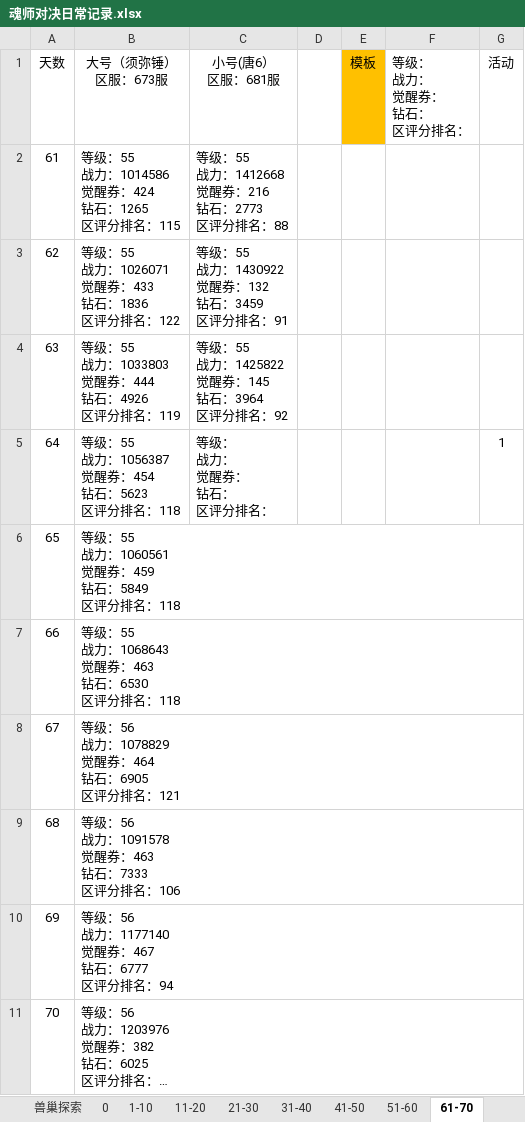
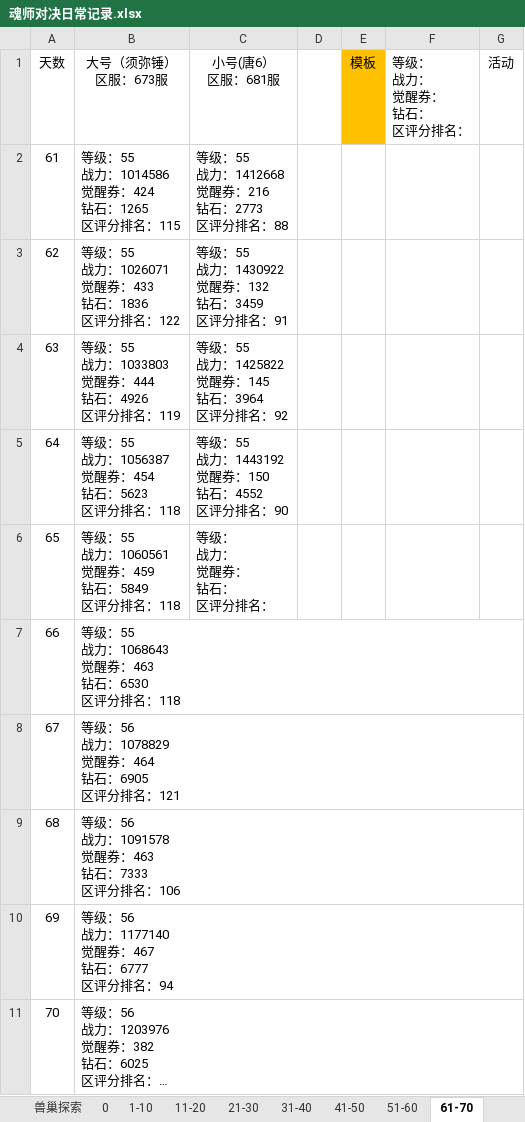
Before and after one commit to 1030821847/Person, an Excel workbook: 魂师对决日常记录.xlsx, sheet 61-70, drawn as a sheet; long unchanged cells end in …; values as stored, in another font and other column widths than the file's, no borders; ↵ is a line break in a cell; the diff names each change by its address in the sheet, - before the commit and + after, or states it on an @@ line.

```diff
--- a/魂师对决日常记录.xlsx (sheet 61-70)
+++ b/魂师对决日常记录.xlsx (sheet 61-70)
-C5 (小号(唐6） 区服：681服): 等级： ↵ 战力： ↵ 觉醒券： ↵ 钻石： ↵ 区评分排名：
+C5 (小号(唐6） 区服：681服): 等级：55 ↵ 战力：1443192 ↵ 觉醒券：150 ↵ 钻石：4552 ↵ 区评分排名：90
-G5 (活动): 1
+G5 (活动): (empty)
-C6 (小号(唐6） 区服：681服): (empty)
+C6 (小号(唐6） 区服：681服): 等级： ↵ 战力： ↵ 觉醒券： ↵ 钻石： ↵ 区评分排名：
```
Also changed, not shown: sheet 11-20, sheet 71-80, sheet 1-10.
